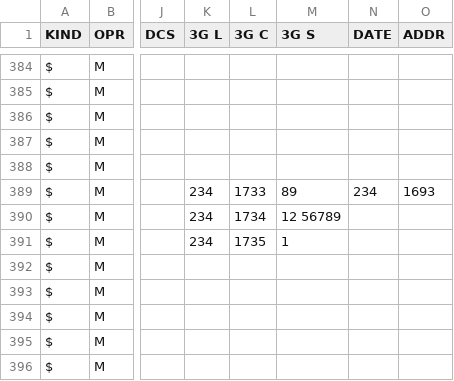
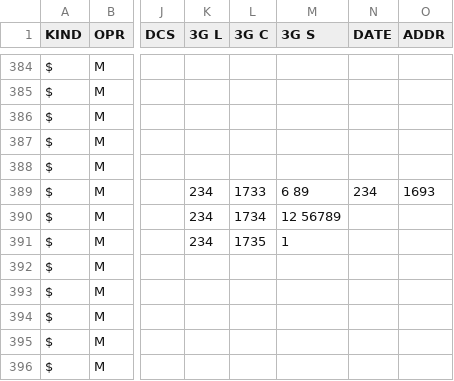
Before and after one commit to BYCellDatabase/csv, a CSV file: MTS/Grodno.csv, drawn as a sheet; only a part is shown, gaps mark what is left out; the diff names each change by its address in the sheet, - before the commit and + after, or states it on an @@ line.

Commit message:
2 files | M MTS/Gomel.csv, M MTS/Grodno.csv

```diff
--- a/MTS/Grodno.csv
+++ b/MTS/Grodno.csv
-M389 (3G S): 89
+M389 (3G S): 6 89
```
